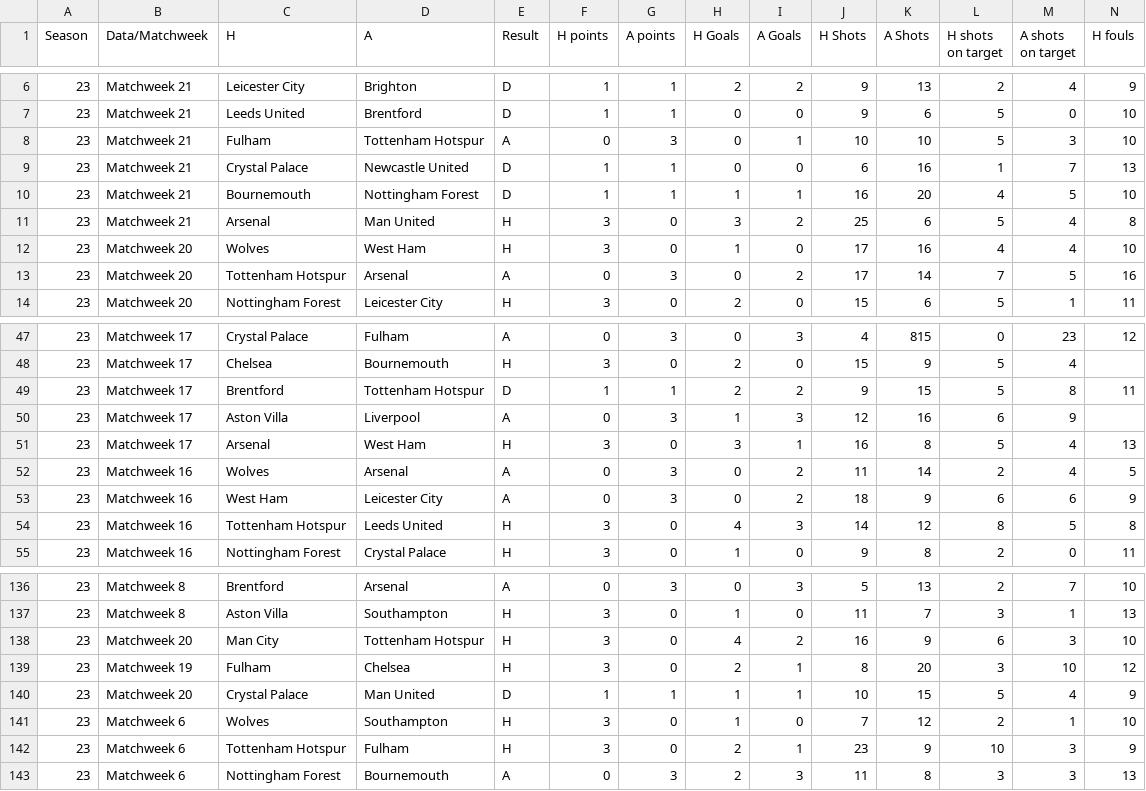
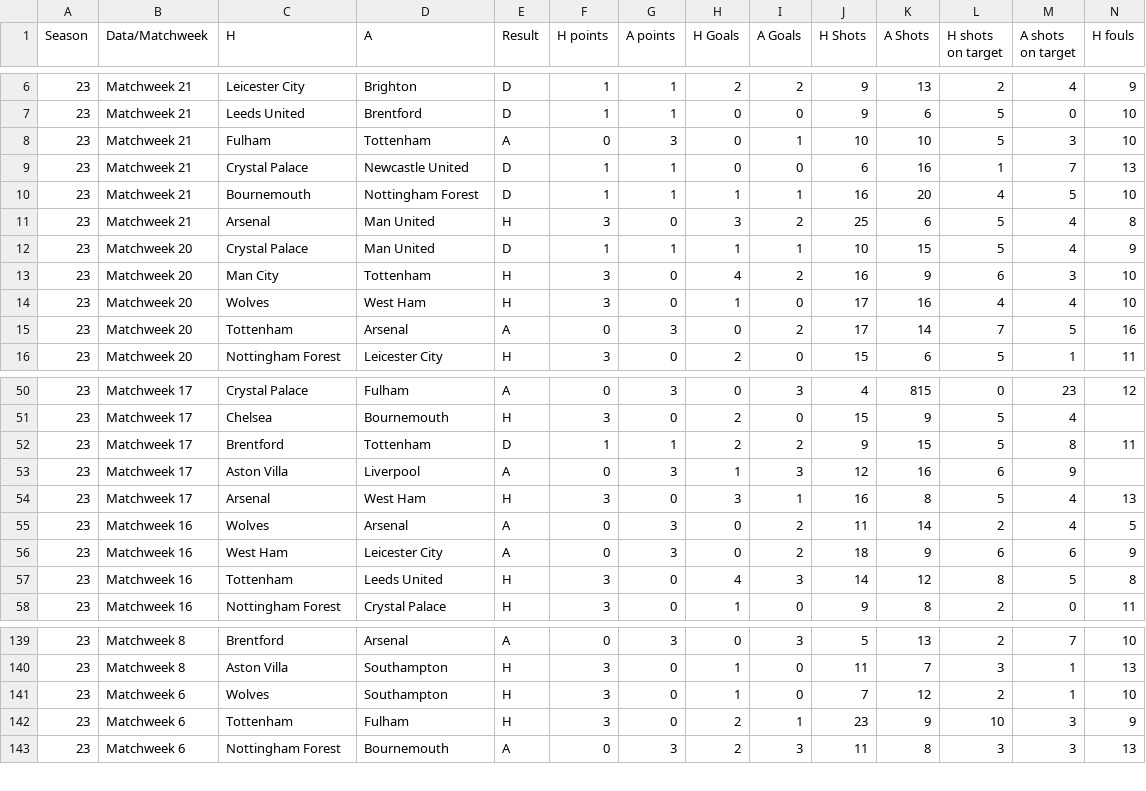
Before and after one commit to YuangFeng/SNS_groupwork, a CSV file: allSeasons - PremData - complete data.csv, drawn as a sheet; only a part is shown, gaps mark what is left out; removed rows and columns are numbered as before the commit, all else as after; rows hold the shown columns only; the diff covers the shown part only; the diff names each change by its address in the sheet, - before the commit and + after, or states it on an @@ line.

Commit message:
Add files via upload

```diff
--- a/allSeasons - PremData - complete data.csv
+++ b/allSeasons - PremData - complete data.csv
-D8 (A): Tottenham Hotspur
+D8 (A): Tottenham
@@ row 140 moved to row 12: 23 @@
+row 13: 23 | Matchweek 20 | Man City | Tottenham | H | 3 | 0 | 4 | 2 | 16 | 9 | 6 | 3 | 10
-C15 (H): Tottenham Hotspur
+C15 (H): Tottenham
-D52 (A): Tottenham Hotspur
+D52 (A): Tottenham
-C57 (H): Tottenham Hotspur
+C57 (H): Tottenham
-row 138: 23 | Matchweek 20 | Man City | Tottenham Hotspur | H | 3 | 0 | 4 | 2 | 16 | 9 | 6 | 3 | 10
@@ row 139 moved to row 24: 23 @@
-C142 (H): Tottenham Hotspur
+C142 (H): Tottenham
```
Also changed, not shown: 53 edited cells elsewhere in this file.
